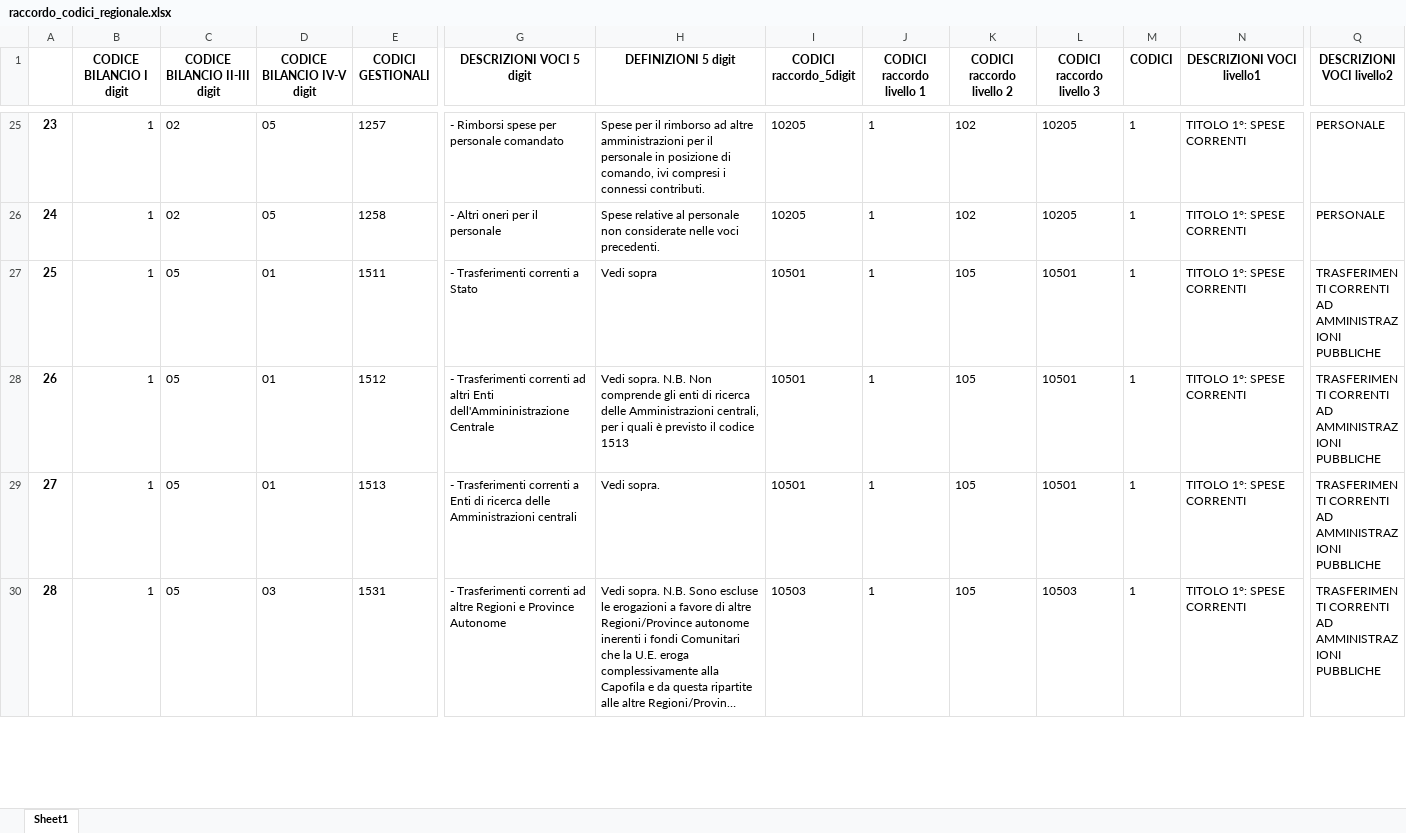
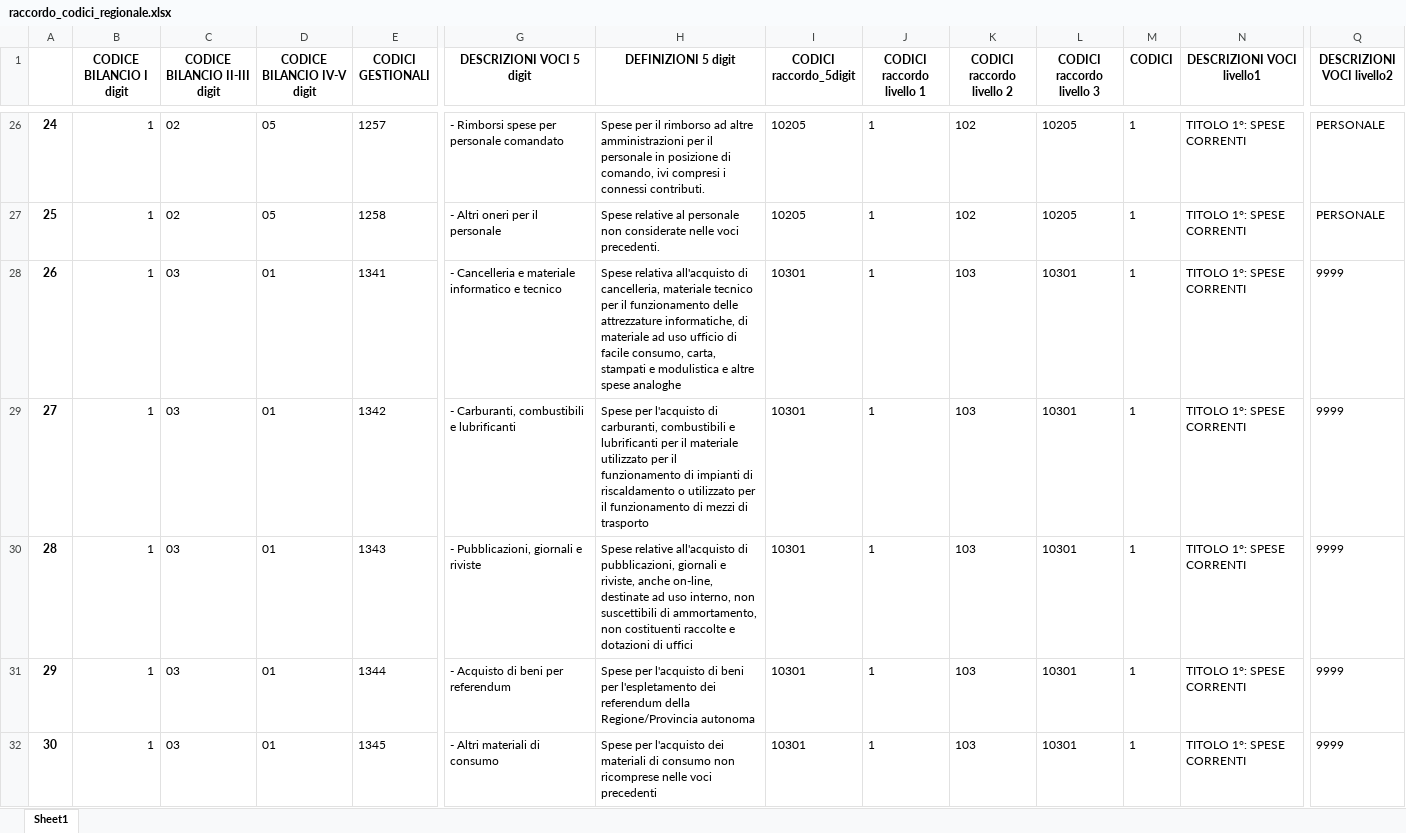
Before and after one commit to scarsellifi/normalizzazione-glossari-siope, an Excel workbook: raccordo_codici_regionale.xlsx, sheet Sheet1, drawn as a sheet; only a part is shown, gaps mark what is left out; the shorter side is filled out with more unchanged rows; long unchanged cells end in …; values as stored, in another font and other column widths than the file's, no borders; rows hold the shown columns only; the diff covers the shown part only; the diff names each change by its address in the sheet, - before the commit and + after, or states it on an @@ line.

```diff
--- a/raccordo_codici_regionale.xlsx (sheet Sheet1)
+++ b/raccordo_codici_regionale.xlsx (sheet Sheet1)
@@ column A renumbered between rows 3 and 230 @@
+row 28: 26 | 1 | 03 | 01 | 1341 | - Cancelleria e materiale informatico e tecnico | Spese relativa all'acquisto di cancelleria, materiale tecnico per il funzionamento delle attrezzature informatiche, di materiale ad uso ufficio di facile consumo, carta, stampati e modulistica e altre spese analoghe | 10301 | 1 | 103 | 10301 | 1 | TITOLO 1°: SPESE CORRENTI | 9999
+row 29: 27 | 1 | 03 | 01 | 1342 | - Carburanti, combustibili e lubrificanti | Spese per l'acquisto di carburanti, combustibili e lubrificanti per il materiale utilizzato per il funzionamento di impianti di riscaldamento o utilizzato per il funzionamento di mezzi di trasporto | 10301 | 1 | 103 | 10301 | 1 | TITOLO 1°: SPESE CORRENTI | 9999
+row 30: 28 | 1 | 03 | 01 | 1343 | - Pubblicazioni, giornali e riviste | Spese relative all'acquisto di pubblicazioni, giornali e riviste, anche on-line, destinate ad uso interno, non suscettibili di ammortamento, non costituenti raccolte e dotazioni di uffici | 10301 | 1 | 103 | 10301 | 1 | TITOLO 1°: SPESE CORRENTI | 9999
+row 31: 29 | 1 | 03 | 01 | 1344 | - Acquisto di beni per referendum | Spese per l'acquisto di beni per l'espletamento dei referendum della Regione/Provincia autonoma | 10301 | 1 | 103 | 10301 | 1 | TITOLO 1°: SPESE CORRENTI | 9999
+row 32: 30 | 1 | 03 | 01 | 1345 | - Altri materiali di consumo | Spese per l'acquisto dei materiali di consumo non ricomprese nelle voci precedenti | 10301 | 1 | 103 | 10301 | 1 | TITOLO 1°: SPESE CORRENTI | 9999
```
Also changed, not shown: 80 added rows elsewhere in this sheet, 1 other file.
